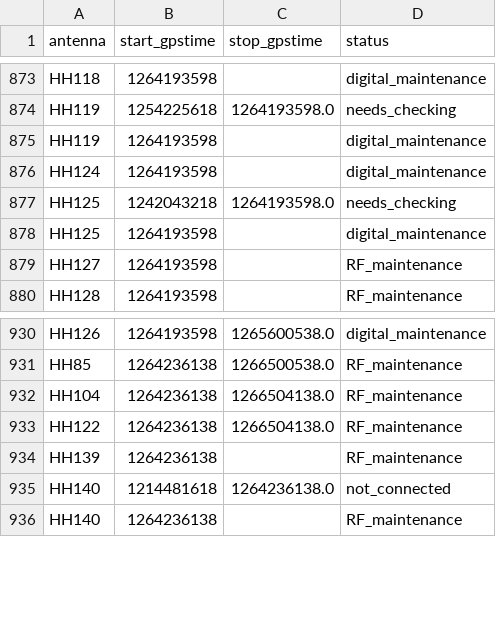
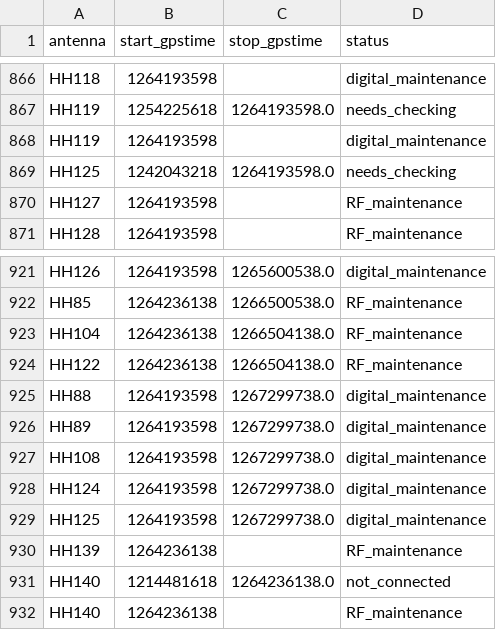
Before and after one commit to HERA-Team/hera_cm_db_updates, a CSV file: initialization_data_apriori_antenna.csv, drawn as a sheet; only a part is shown, gaps mark what is left out; removed rows and columns are numbered as before the commit, all else as after; the diff covers the shown part only; the diff names each change by its address in the sheet, - before the commit and + after, or states it on an @@ line.

```diff
--- a/initialization_data_apriori_antenna.csv
+++ b/initialization_data_apriori_antenna.csv
-row 876: HH124 | 1264193598 |  | digital_maintenance
-row 878: HH125 | 1264193598 |  | digital_maintenance
+row 925: HH88 | 1264193598 | 1267299738.0 | digital_maintenance
+row 926: HH89 | 1264193598 | 1267299738.0 | digital_maintenance
+row 927: HH108 | 1264193598 | 1267299738.0 | digital_maintenance
+row 928: HH124 | 1264193598 | 1267299738.0 | digital_maintenance
+row 929: HH125 | 1264193598 | 1267299738.0 | digital_maintenance
```
Also changed, not shown: 13 added rows and 7 removed rows elsewhere in this file, initialization_data_part_info.csv, 1 other file.
